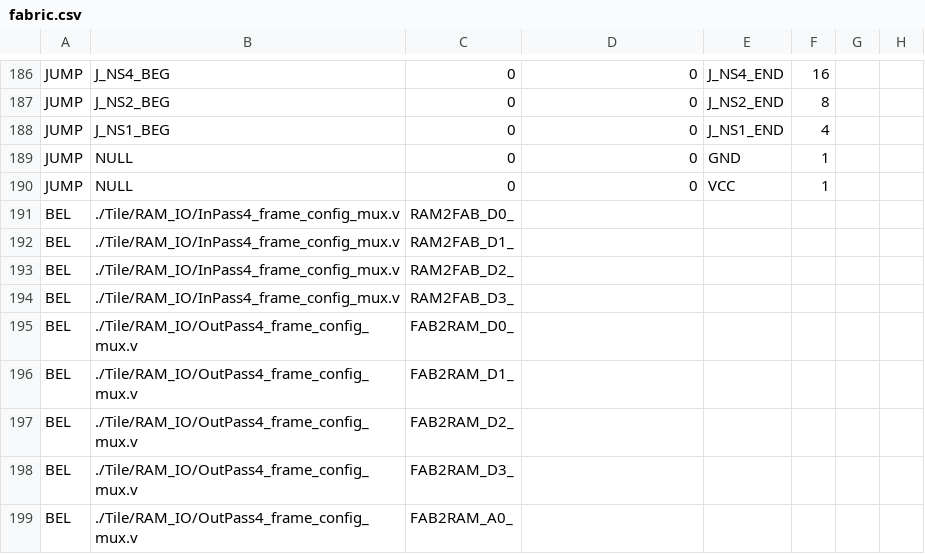
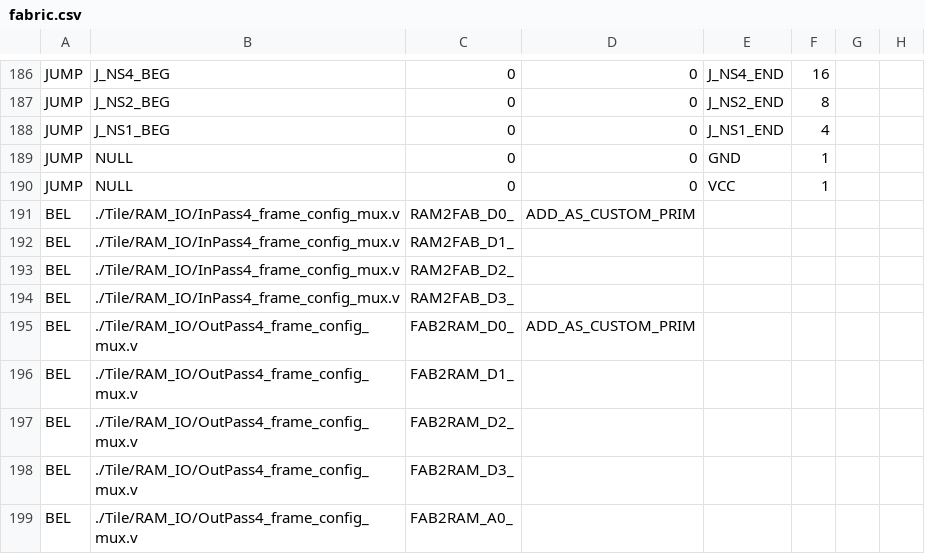
Before and after one commit to bsoeker/mpw2-FABulous, a CSV file: fabric.csv, drawn as a sheet; only a part is shown, gaps mark what is left out; the diff names each change by its address in the sheet, - before the commit and + after, or states it on an @@ line.

```diff
--- a/fabric.csv
+++ b/fabric.csv
-D191: (empty)
+D191: ADD_AS_CUSTOM_PRIM
-D195: (empty)
+D195: ADD_AS_CUSTOM_PRIM
```
Also changed, not shown: 5 other files.
